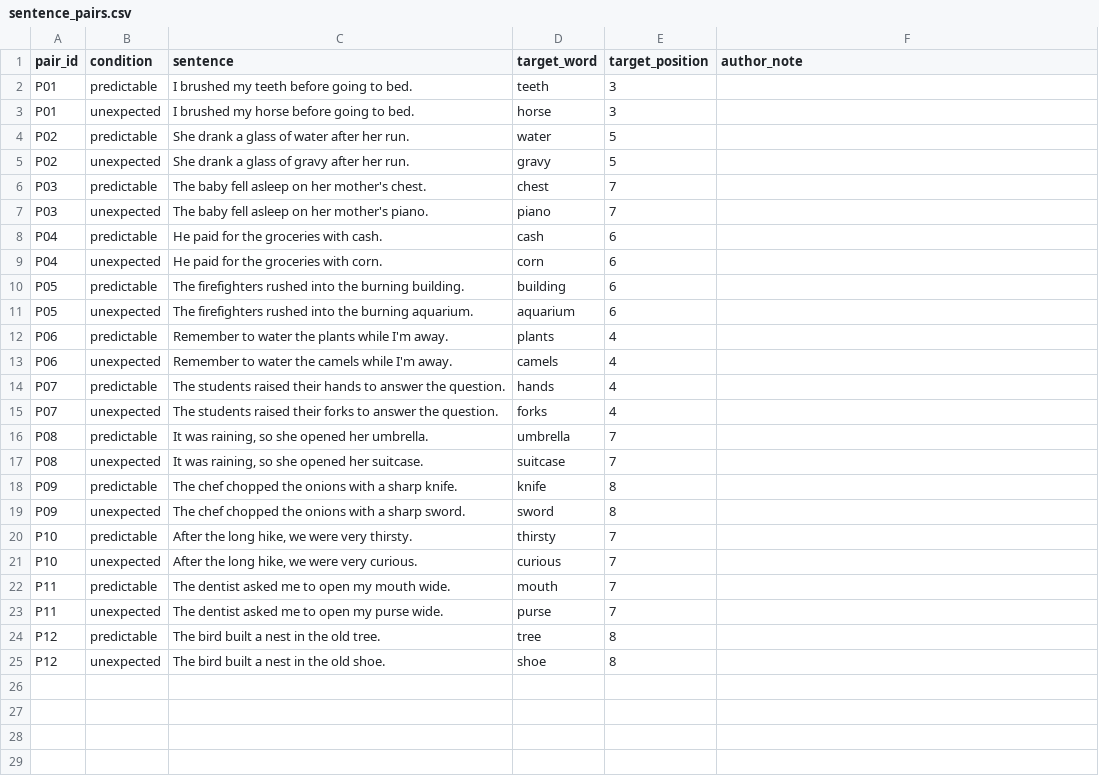
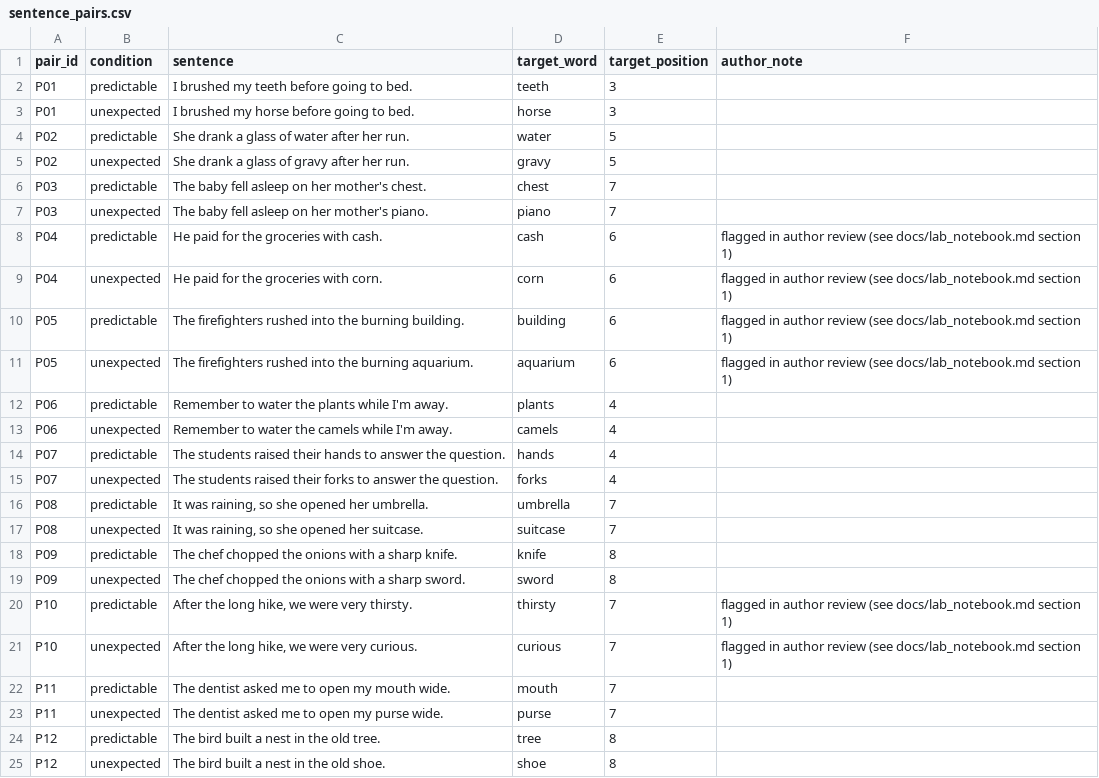
Before and after one commit to AnanyaJamdagneya/when-context-guesses, a CSV file: data/sentence_pairs.csv, drawn as a sheet.

```diff
--- a/data/sentence_pairs.csv
+++ b/data/sentence_pairs.csv
@@ -7,6 +7,6 @@ P03,predictable,The baby fell asleep on her mother's chest.,chest,7,
 P03,unexpected,The baby fell asleep on her mother's piano.,piano,7,
-P04,predictable,He paid for the groceries with cash.,cash,6,
-P04,unexpected,He paid for the groceries with corn.,corn,6,
-P05,predictable,The firefighters rushed into the burning building.,building,6,
-P05,unexpected,The firefighters rushed into the burning aquarium.,aquarium,6,
+P04,predictable,He paid for the groceries with cash.,cash,6,flagged in author review (see docs/lab_notebook.md section 1)
+P04,unexpected,He paid for the groceries with corn.,corn,6,flagged in author review (see docs/lab_notebook.md section 1)
+P05,predictable,The firefighters rushed into the burning building.,building,6,flagged in author review (see docs/lab_notebook.md section 1)
+P05,unexpected,The firefighters rushed into the burning aquarium.,aquarium,6,flagged in author review (see docs/lab_notebook.md section 1)
 P06,predictable,Remember to water the plants while I'm away.,plants,4,
@@ -19,4 +19,4 @@ P09,predictable,The chef chopped the onions with a sharp knife.,knife,8,
 P09,unexpected,The chef chopped the onions with a sharp sword.,sword,8,
-P10,predictable,"After the long hike, we were very thirsty.",thirsty,7,
-P10,unexpected,"After the long hike, we were very curious.",curious,7,
+P10,predictable,"After the long hike, we were very thirsty.",thirsty,7,flagged in author review (see docs/lab_notebook.md section 1)
+P10,unexpected,"After the long hike, we were very curious.",curious,7,flagged in author review (see docs/lab_notebook.md section 1)
 P11,predictable,The dentist asked me to open my mouth wide.,mouth,7,
```
Also changed, not shown: 6 other files.
